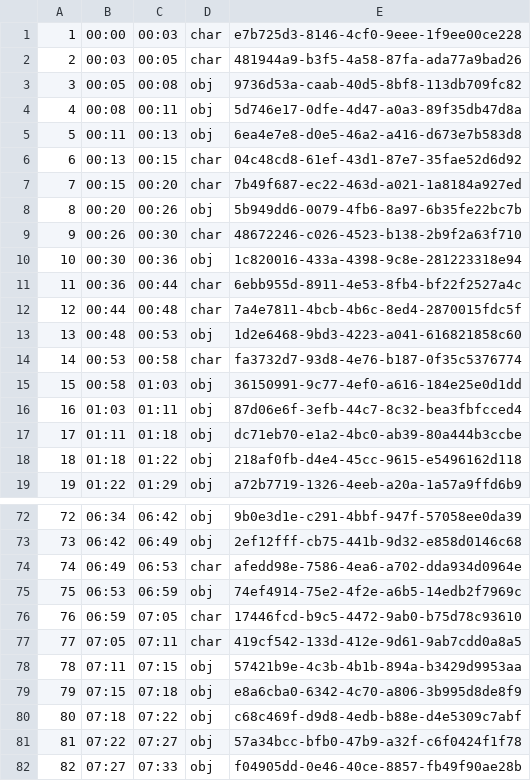
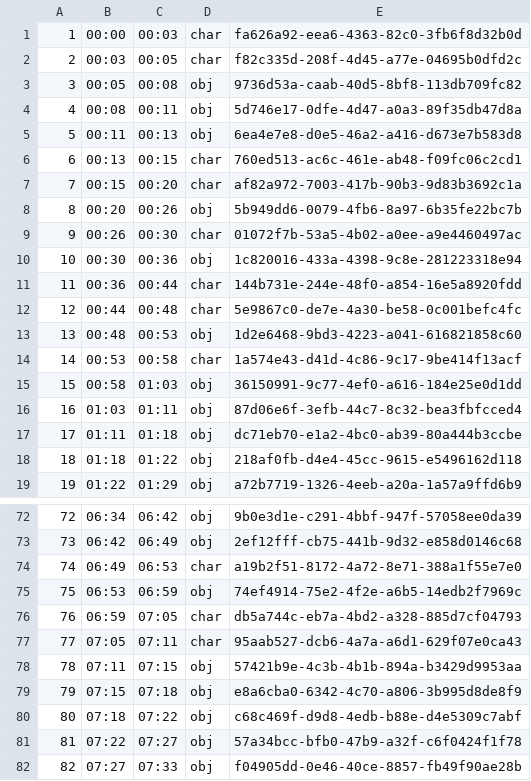
Before and after one commit to quitat40youtube-ui/quitat40, a TSV file: coast-fire-video/video3/manifest.tsv, drawn as a sheet; only a part is shown, gaps mark what is left out; the diff covers the shown part only.

```diff
--- a/coast-fire-video/video3/manifest.tsv
+++ b/coast-fire-video/video3/manifest.tsv
@@ -1,3 +1,3 @@
-1	00:00	00:03	char	e7b725d3-8146-4cf0-9eee-1f9ee00ce228
-2	00:03	00:05	char	481944a9-b3f5-4a58-87fa-ada77a9bad26
+1	00:00	00:03	char	fa626a92-eea6-4363-82c0-3fb6f8d32b0d
+2	00:03	00:05	char	f82c335d-208f-4d45-a77e-04695b0dfd2c
 3	00:05	00:08	obj	9736d53a-caab-40d5-8bf8-113db709fc82
@@ -5,11 +5,11 @@
 5	00:11	00:13	obj	6ea4e7e8-d0e5-46a2-a416-d673e7b583d8
-6	00:13	00:15	char	04c48cd8-61ef-43d1-87e7-35fae52d6d92
-7	00:15	00:20	char	7b49f687-ec22-463d-a021-1a8184a927ed
+6	00:13	00:15	char	760ed513-ac6c-461e-ab48-f09fc06c2cd1
+7	00:15	00:20	char	af82a972-7003-417b-90b3-9d83b3692c1a
 8	00:20	00:26	obj	5b949dd6-0079-4fb6-8a97-6b35fe22bc7b
-9	00:26	00:30	char	48672246-c026-4523-b138-2b9f2a63f710
+9	00:26	00:30	char	01072f7b-53a5-4b02-a0ee-a9e4460497ac
 10	00:30	00:36	obj	1c820016-433a-4398-9c8e-281223318e94
-11	00:36	00:44	char	6ebb955d-8911-4e53-8fb4-bf22f2527a4c
-12	00:44	00:48	char	7a4e7811-4bcb-4b6c-8ed4-2870015fdc5f
+11	00:36	00:44	char	144b731e-244e-48f0-a854-16e5a8920fdd
+12	00:44	00:48	char	5e9867c0-de7e-4a30-be58-0c001befc4fc
 13	00:48	00:53	obj	1d2e6468-9bd3-4223-a041-616821858c60
-14	00:53	00:58	char	fa3732d7-93d8-4e76-b187-0f35c5376774
+14	00:53	00:58	char	1a574e43-d41d-4c86-9c17-9be414f13acf
 15	00:58	01:03	obj	36150991-9c77-4ef0-a616-184e25e0d1dd
@@ -73,6 +73,6 @@
 73	06:42	06:49	obj	2ef12fff-cb75-441b-9d32-e858d0146c68
-74	06:49	06:53	char	afedd98e-7586-4ea6-a702-dda934d0964e
+74	06:49	06:53	char	a19b2f51-8172-4a72-8e71-388a1f55e7e0
 75	06:53	06:59	obj	74ef4914-75e2-4f2e-a6b5-14edb2f7969c
-76	06:59	07:05	char	17446fcd-b9c5-4472-9ab0-b75d78c93610
-77	07:05	07:11	char	419cf542-133d-412e-9d61-9ab7cdd0a8a5
+76	06:59	07:05	char	db5a744c-eb7a-4bd2-a328-885d7cf04793
+77	07:05	07:11	char	95aab527-dcb6-4a7a-a6d1-629f07e0ca43
 78	07:11	07:15	obj	57421b9e-4c3b-4b1b-894a-b3429d9953aa
```
Also changed, not shown: 29 edited cells elsewhere in this file, coast-fire-video/video3/scenes.csv, coast-fire-video/video3/urls.tsv, 4 other files.
